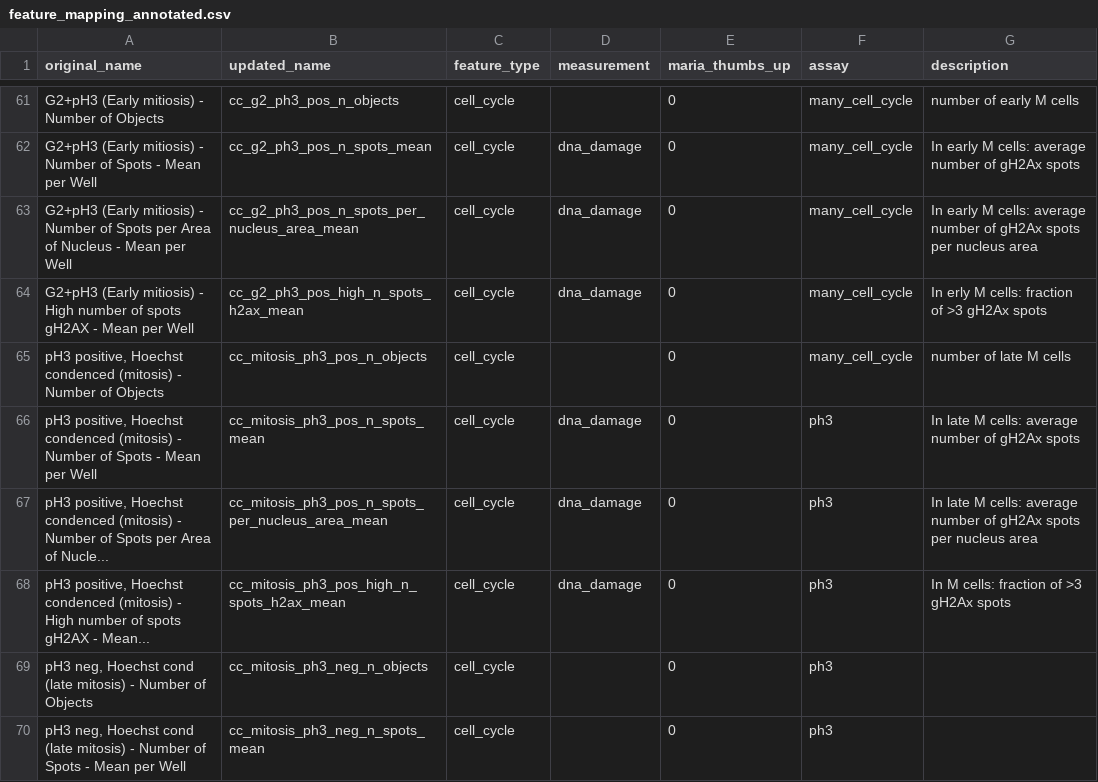
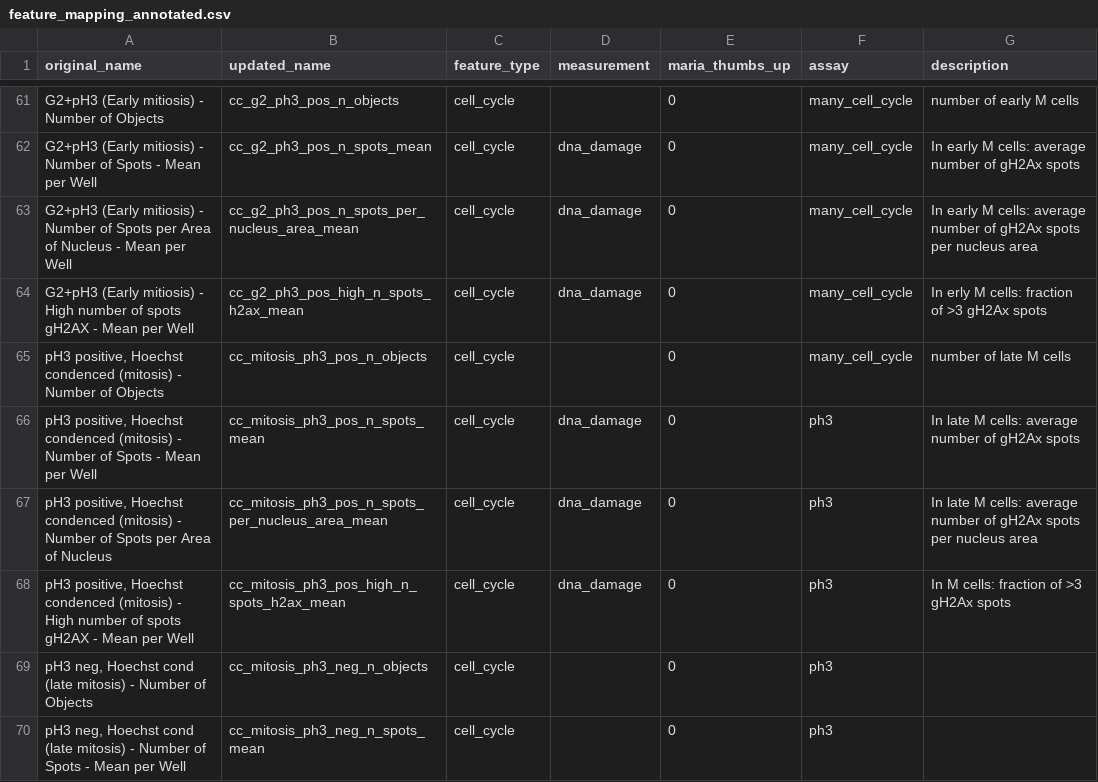
Before and after one commit to broadinstitute/cell-health, a CSV file: 1.generate-profiles/data/labels/feature_mapping_annotated.csv, drawn as a sheet; only a part is shown, gaps mark what is left out; the diff covers the shown part only.

Commit message:
rerun generate profile pipeline

```diff
--- a/1.generate-profiles/data/labels/feature_mapping_annotated.csv
+++ b/1.generate-profiles/data/labels/feature_mapping_annotated.csv
@@ -66,4 +66,4 @@ G2+pH3 (Early mitiosis) - High number of spots gH2AX - Mean per Well,cc_g2_ph3_p
 "pH3 positive, Hoechst condenced (mitosis) - Number of Spots - Mean per Well",cc_mitosis_ph3_pos_n_spots_mean,cell_cycle,dna_damage,0,ph3,In late M cells: average number of gH2Ax spots
-"pH3 positive, Hoechst condenced (mitosis) - Number of Spots per Area of Nucle...",cc_mitosis_ph3_pos_n_spots_per_nucleus_area_mean,cell_cycle,dna_damage,0,ph3,In late M cells: average number of gH2Ax spots per nucleus area
-"pH3 positive, Hoechst condenced (mitosis) - High number of spots gH2AX - Mean...",cc_mitosis_ph3_pos_high_n_spots_h2ax_mean,cell_cycle,dna_damage,0,ph3,In M cells: fraction of >3 gH2Ax spots
+"pH3 positive, Hoechst condenced (mitosis) - Number of Spots per Area of Nucleus",cc_mitosis_ph3_pos_n_spots_per_nucleus_area_mean,cell_cycle,dna_damage,0,ph3,In late M cells: average number of gH2Ax spots per nucleus area
+"pH3 positive, Hoechst condenced (mitosis) - High number of spots gH2AX - Mean per Well",cc_mitosis_ph3_pos_high_n_spots_h2ax_mean,cell_cycle,dna_damage,0,ph3,In M cells: fraction of >3 gH2Ax spots
 "pH3 neg, Hoechst cond (late mitosis) - Number of Objects",cc_mitosis_ph3_neg_n_objects,cell_cycle,,0,ph3,
```
Also changed, not shown: 6 edited cells elsewhere in this file, 1.generate-profiles/results/all_profile_metadata.tsv, 3 other files.
